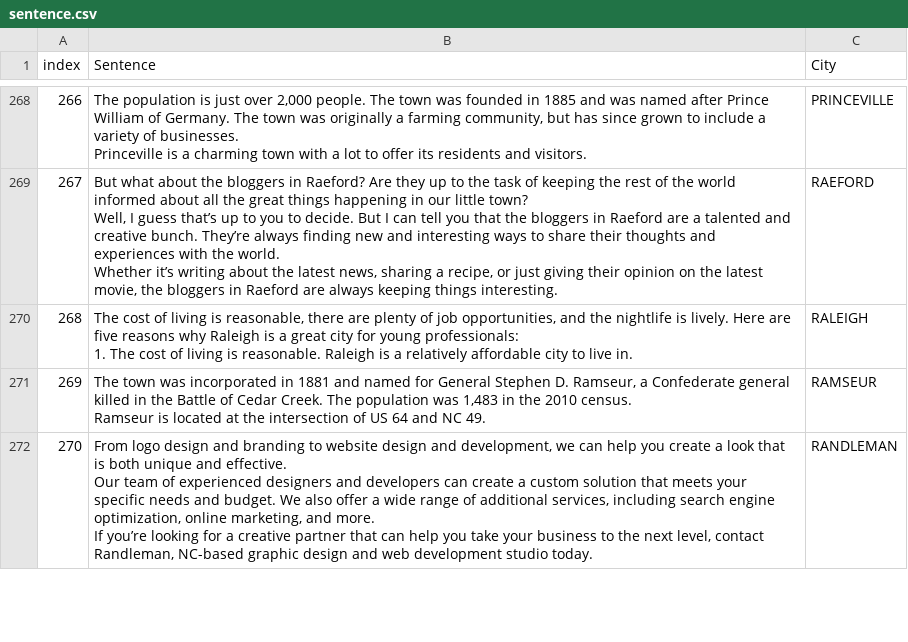
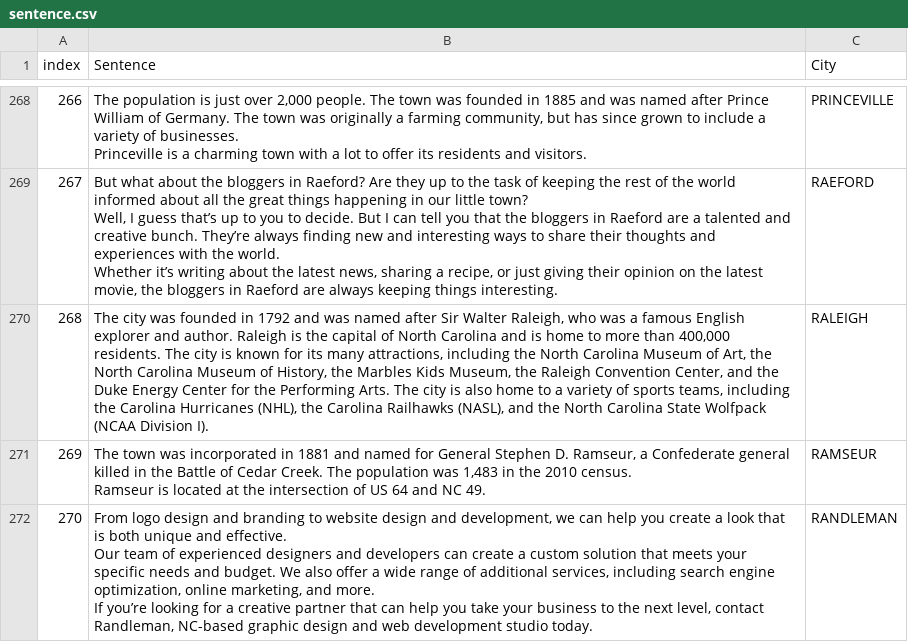
Before and after one commit to jrdnlwry/find-care, a CSV file: static/data/sentence.csv, drawn as a sheet; only a part is shown, gaps mark what is left out; ↵ is a line break in a cell; the diff names each change by its address in the sheet, - before the commit and + after, or states it on an @@ line.

```diff
--- a/static/data/sentence.csv
+++ b/static/data/sentence.csv
-B270 (Sentence): The cost of living is reasonable, there are plenty of job opportunities, and the nightlife is lively. Here are five reasons why Raleigh is a great city for young professionals: ↵ 1. The cost of living is reasonable. Raleigh is a relatively affordable city to live in.
+B270 (Sentence): The city was founded in 1792 and was named after Sir Walter Raleigh, who was a famous English explorer and author. Raleigh is the capital of North Carolina and is home to more than 400,000 residents. The city is known for its many attractions, including the North Carolina Museum of Art, the North Carolina Museum of History, the Marbles Kids Museum, the Raleigh Convention Center, and the Duke Energy Center for the Performing Arts. The city is also home to a variety of sports teams, including the Carolina Hurricanes (NHL), the Carolina Railhawks (NASL), and the North Carolina State Wolfpack (NCAA Division I).
```
Also changed, not shown: 8 other files.
